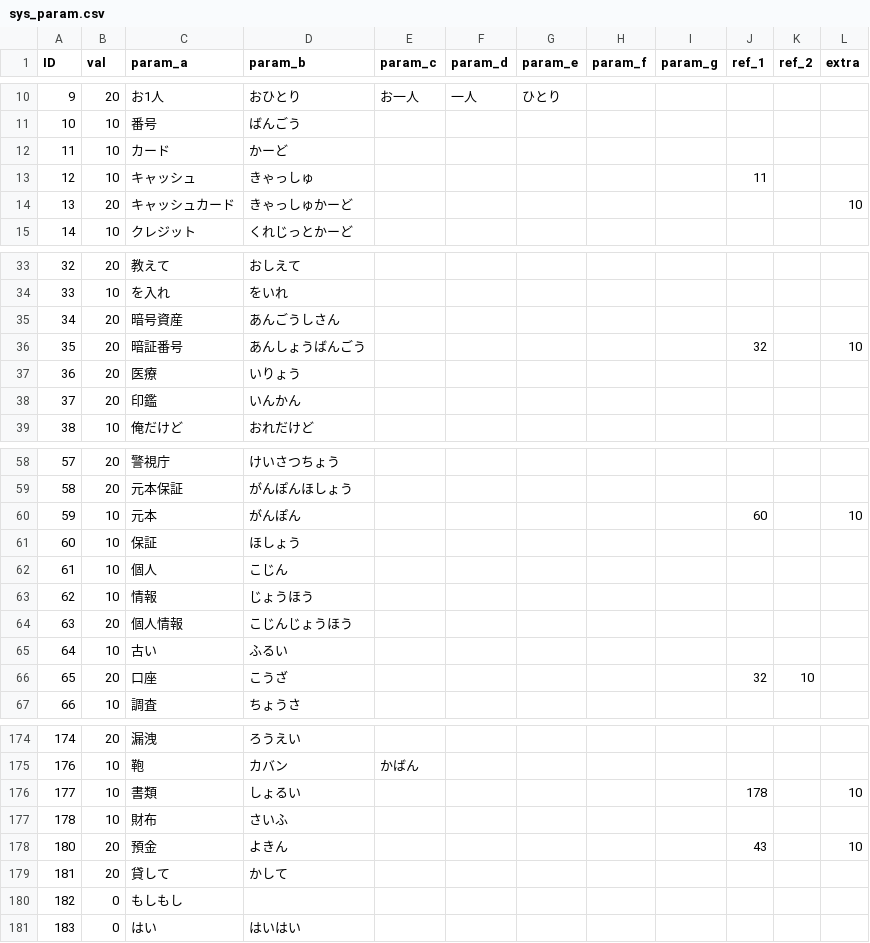
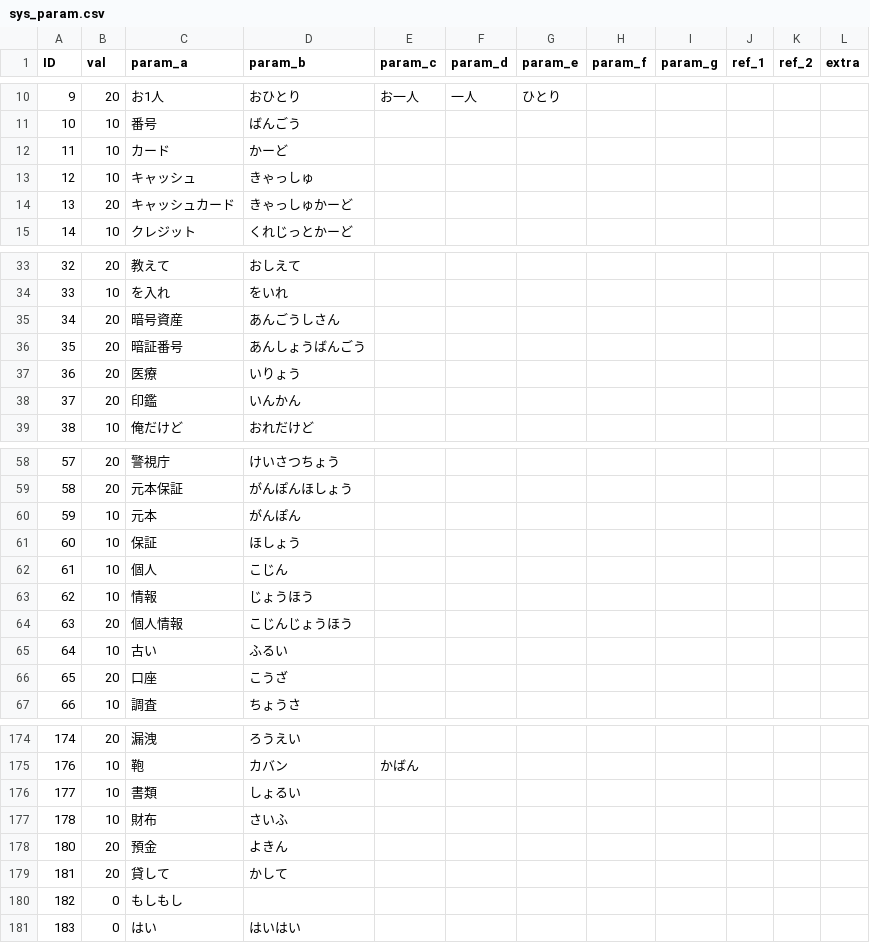
Before and after one commit to TakanoSoft/AppConfigData, a CSV file: sys_param.csv, drawn as a sheet; only a part is shown, gaps mark what is left out; the diff covers the shown part only.

```diff
--- a/sys_param.csv
+++ b/sys_param.csv
@@ -12,4 +12,4 @@ ID,val,param_a,param_b,param_c,param_d,param_e,param_f,param_g,ref_1,ref_2,extra
 11,10,カード,かーど,,,,,,,,
-12,10,キャッシュ,きゃっしゅ,,,,,,11,,
-13,20,キャッシュカード,きゃっしゅかーど,,,,,,,,10
+12,10,キャッシュ,きゃっしゅ,,,,,,,,
+13,20,キャッシュカード,きゃっしゅかーど,,,,,,,,
 14,10,クレジット,くれじっとかーど,,,,,,,,
@@ -35,3 +35,3 @@ ID,val,param_a,param_b,param_c,param_d,param_e,param_f,param_g,ref_1,ref_2,extra
 34,20,暗号資産,あんごうしさん,,,,,,,,
-35,20,暗証番号,あんしょうばんごう,,,,,,32,,10
+35,20,暗証番号,あんしょうばんごう,,,,,,,,
 36,20,医療,いりょう,,,,,,,,
@@ -59,3 +59,3 @@ ID,val,param_a,param_b,param_c,param_d,param_e,param_f,param_g,ref_1,ref_2,extra
 58,20,元本保証,がんぽんほしょう,,,,,,,,
-59,10,元本,がんぽん,,,,,,60,,10
+59,10,元本,がんぽん,,,,,,,,
 60,10,保証,ほしょう,,,,,,,,
@@ -65,3 +65,3 @@ ID,val,param_a,param_b,param_c,param_d,param_e,param_f,param_g,ref_1,ref_2,extra
 64,10,古い,ふるい,,,,,,,,
-65,20,口座,こうざ,,,,,,32,10,
+65,20,口座,こうざ,,,,,,,,
 66,10,調査,ちょうさ,,,,,,,,
@@ -175,5 +175,5 @@ ID,val,param_a,param_b,param_c,param_d,param_e,param_f,param_g,ref_1,ref_2,extra
 176,10,鞄,カバン,かばん,,,,,,,
-177,10,書類 ,しょるい,,,,,,178,,10
+177,10,書類 ,しょるい,,,,,,,,
 178,10,財布,さいふ,,,,,,,,
-180,20,預金,よきん,,,,,,43,,10
+180,20,預金,よきん,,,,,,,,
 181,20,貸して,かして,,,,,,,,
```
Also changed, not shown: 3 added rows and 24 edited cells elsewhere in this file.
